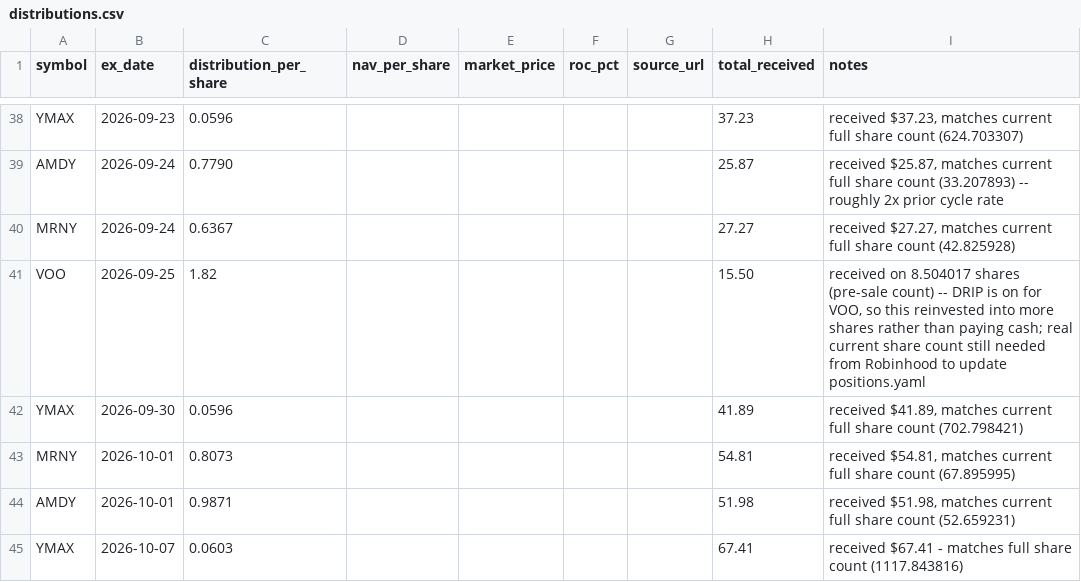
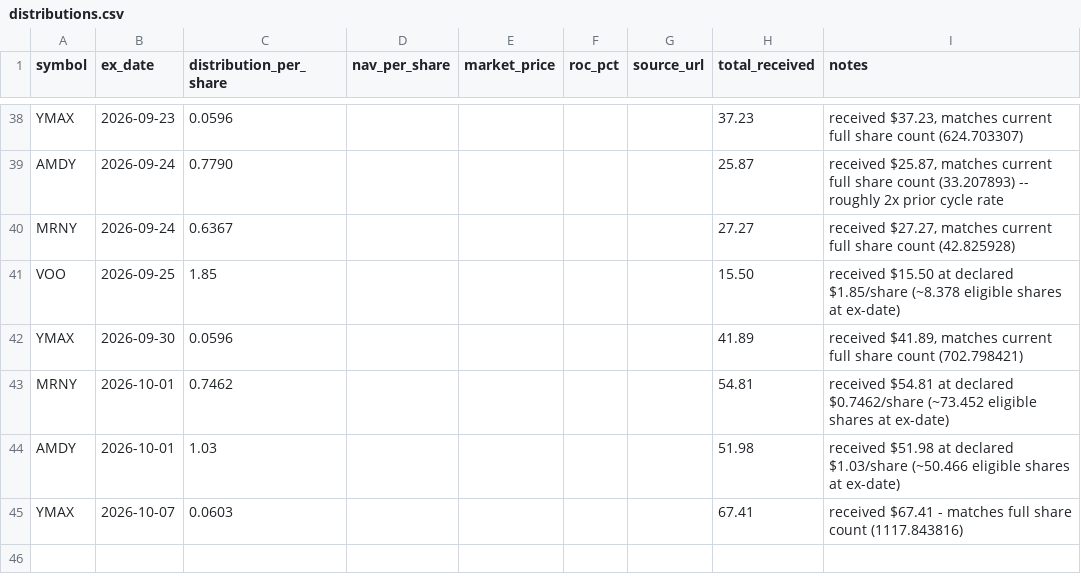
Before and after one commit to kevin-mumaw/income-portfolio-guardian, a CSV file: data/distributions.csv, drawn as a sheet; only a part is shown, gaps mark what is left out.

```diff
--- a/data/distributions.csv
+++ b/data/distributions.csv
@@ -40,6 +40,6 @@ AMDY,2026-09-24,0.7790,,,,,25.87,"received $25.87, matches current full share co
 MRNY,2026-09-24,0.6367,,,,,27.27,"received $27.27, matches current full share count (42.825928)"
-VOO,2026-09-25,1.82,,,,,15.50,"received on 8.504017 shares (pre-sale count) -- DRIP is on for VOO, so this reinvested into more shares rather than paying cash; real current share count still needed from Robinhood to update positions.yaml"
+VOO,2026-09-25,1.85,,,,,15.50,received $15.50 at declared $1.85/share (~8.378 eligible shares at ex-date)
 YMAX,2026-09-30,0.0596,,,,,41.89,"received $41.89, matches current full share count (702.798421)"
-MRNY,2026-10-01,0.8073,,,,,54.81,"received $54.81, matches current full share count (67.895995)"
-AMDY,2026-10-01,0.9871,,,,,51.98,"received $51.98, matches current full share count (52.659231)"
+MRNY,2026-10-01,0.7462,,,,,54.81,received $54.81 at declared $0.7462/share (~73.452 eligible shares at ex-date)
+AMDY,2026-10-01,1.03,,,,,51.98,received $51.98 at declared $1.03/share (~50.466 eligible shares at ex-date)
 YMAX,2026-10-07,0.0603,,,,,67.41,"received $67.41 - matches full share count (1117.843816)"
```
